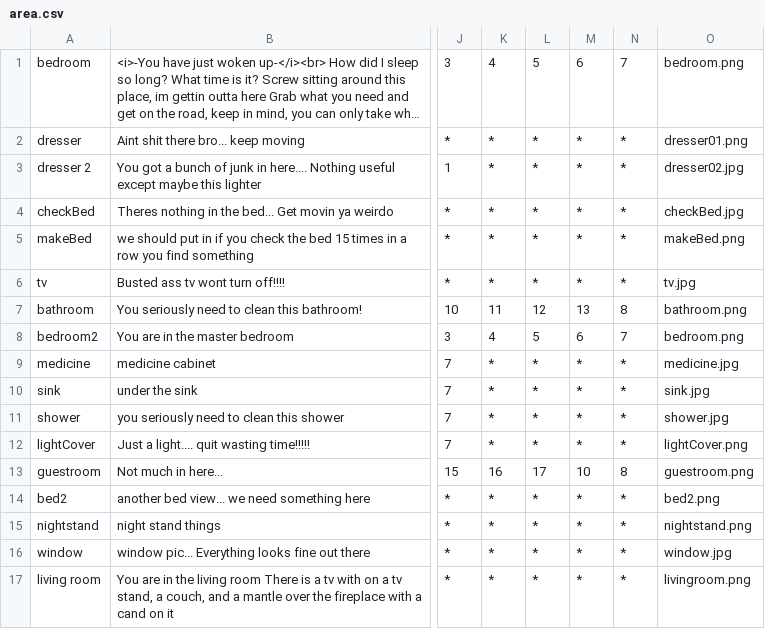
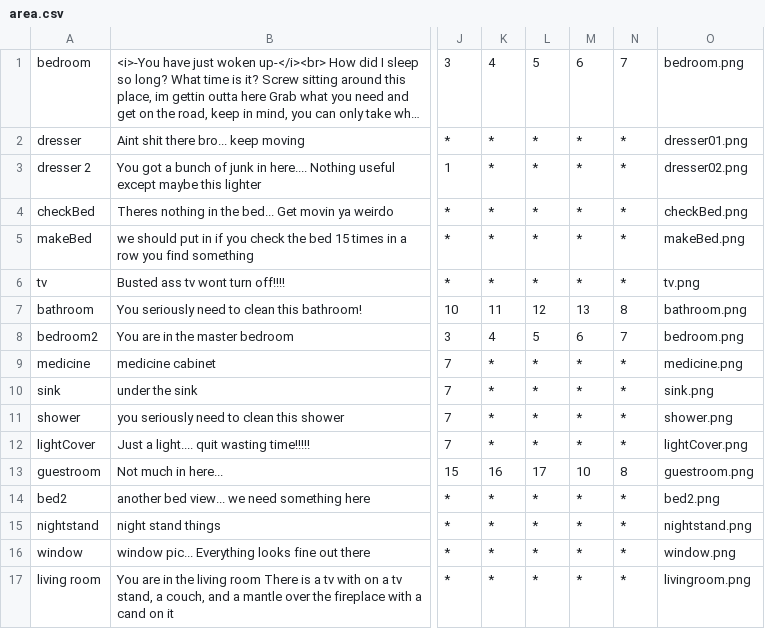
Before and after one commit to asfopoo/profile-site, a CSV file: src/gamePersist/res/area.csv, drawn as a sheet; only a part is shown, gaps mark what is left out; long unchanged cells end in …; the diff names each change by its address in the sheet, - before the commit and + after, or states it on an @@ line.

```diff
--- a/src/gamePersist/res/area.csv
+++ b/src/gamePersist/res/area.csv
-O3: dresser02.jpg
+O3: dresser02.png
-O4: checkBed.jpg
+O4: checkBed.png
-O6: tv.jpg
+O6: tv.png
-O9: medicine.jpg
+O9: medicine.png
-O10: sink.jpg
+O10: sink.png
-O11: shower.jpg
+O11: shower.png
-O16: window.jpg
+O16: window.png
```
Also changed, not shown: 4 other files.
